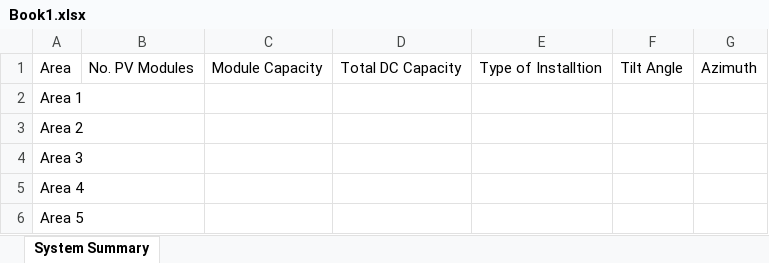
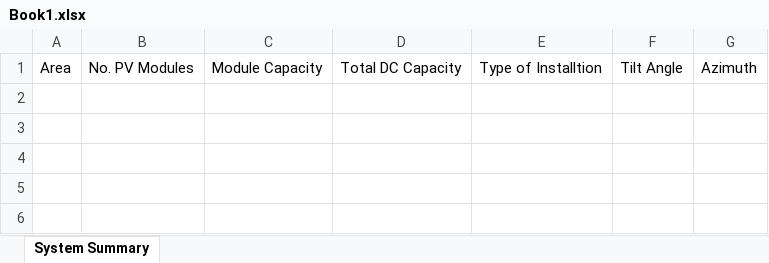
Before and after one commit to Orhanelturk/enerxl, an Excel workbook: docs/Book1.xlsx, sheet System Summary, drawn as a sheet; values as stored, in another font and other column widths than the file's, no borders; the diff names each change by its address in the sheet, - before the commit and + after, or states it on an @@ line.

Commit message:
Update Book1.xlsx

```diff
--- a/docs/Book1.xlsx (sheet System Summary)
+++ b/docs/Book1.xlsx (sheet System Summary)
-row 2: Area 1
-row 3: Area 2
-row 4: Area 3
-row 5: Area 4
-row 6: Area 5
```
